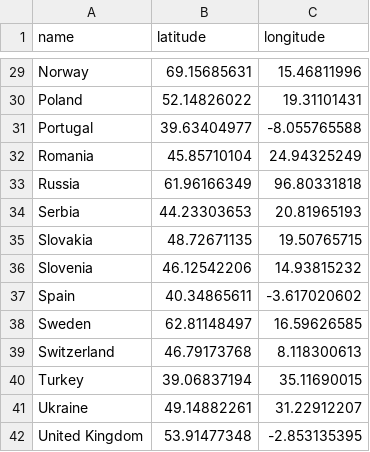
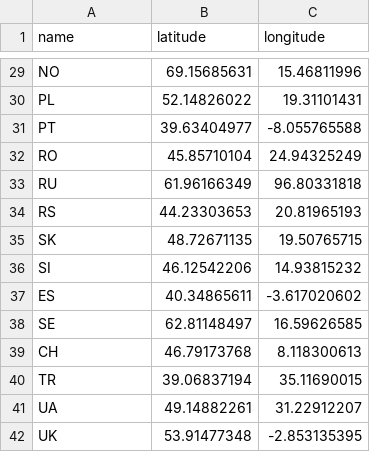
Before and after one commit to covrig/playfiles, a CSV file: centroids.csv, drawn as a sheet; only a part is shown, gaps mark what is left out; the diff covers the shown part only; the diff names each change by its address in the sheet, - before the commit and + after, or states it on an @@ line.

```diff
--- a/centroids.csv
+++ b/centroids.csv
-A29 (name): Norway
+A29 (name): NO
-A30 (name): Poland
+A30 (name): PL
-A31 (name): Portugal
+A31 (name): PT
-A32 (name): Romania
+A32 (name): RO
-A33 (name): Russia
+A33 (name): RU
-A34 (name): Serbia
+A34 (name): RS
-A35 (name): Slovakia
+A35 (name): SK
-A36 (name): Slovenia
+A36 (name): SI
-A37 (name): Spain
+A37 (name): ES
-A38 (name): Sweden
+A38 (name): SE
-A39 (name): Switzerland
+A39 (name): CH
-A40 (name): Turkey
+A40 (name): TR
-A41 (name): Ukraine
+A41 (name): UA
-A42 (name): United Kingdom
+A42 (name): UK
```
Also changed, not shown: 27 edited cells elsewhere in this file.
